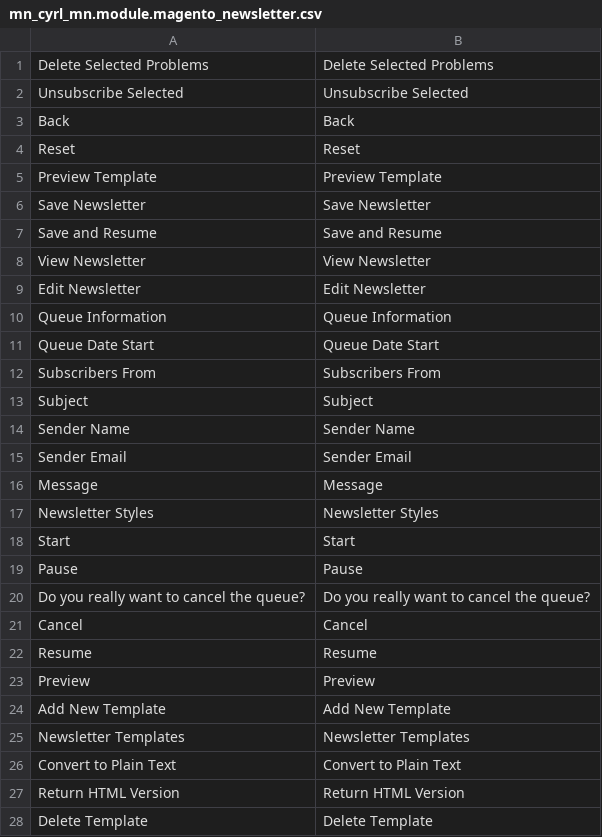
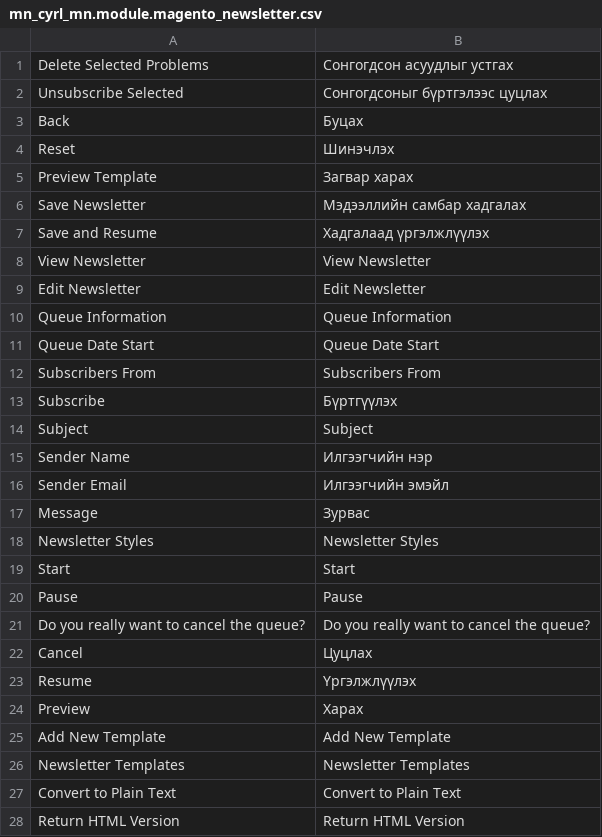
Before and after one commit to unitious/magento-2-mongolian-language-pack, a CSV file: mn_cyrl_mn.module.magento_newsletter.csv, drawn as a sheet; only a part is shown; the shorter side is filled out with more unchanged rows; the diff covers the shown part only.

Commit message:
add some translation

```diff
--- a/mn_cyrl_mn.module.magento_newsletter.csv
+++ b/mn_cyrl_mn.module.magento_newsletter.csv
@@ -1,8 +1,8 @@
-"Delete Selected Problems","Delete Selected Problems"
-"Unsubscribe Selected","Unsubscribe Selected"
-Back,Back
-Reset,Reset
-"Preview Template","Preview Template"
-"Save Newsletter","Save Newsletter"
-"Save and Resume","Save and Resume"
+"Delete Selected Problems","Сонгогдсон асуудлыг устгах"
+"Unsubscribe Selected","Сонгогдсоныг бүртгэлээс цуцлах"
+Back,Буцах
+Reset,Шинэчлэх
+"Preview Template","Загвар харах"
+"Save Newsletter","Мэдээллийн самбар хадгалах"
+"Save and Resume","Хадгалаад үргэлжлүүлэх"
 "View Newsletter","View Newsletter"
@@ -12,6 +12,7 @@ Reset,Reset
 "Subscribers From","Subscribers From"
+"Subscribe","Бүртгүүлэх"
 Subject,Subject
-"Sender Name","Sender Name"
-"Sender Email","Sender Email"
-Message,Message
+"Sender Name","Илгээгчийн нэр"
+"Sender Email","Илгээгчийн эмэйл"
+Message,Зурвас
 "Newsletter Styles","Newsletter Styles"
@@ -20,5 +21,5 @@ Pause,Pause
 "Do you really want to cancel the queue?","Do you really want to cancel the queue?"
-Cancel,Cancel
-Resume,Resume
-Preview,Preview
+Cancel,Цуцлах
+Resume,Үргэлжлүүлэх
+Preview,Харах
 "Add New Template","Add New Template"
```
Also changed, not shown: 3 edited cells elsewhere in this file, mn_cyrl_mn.module.magento_catalog.csv, mn_cyrl_mn.module.magento_user.csv, 1 other file.
